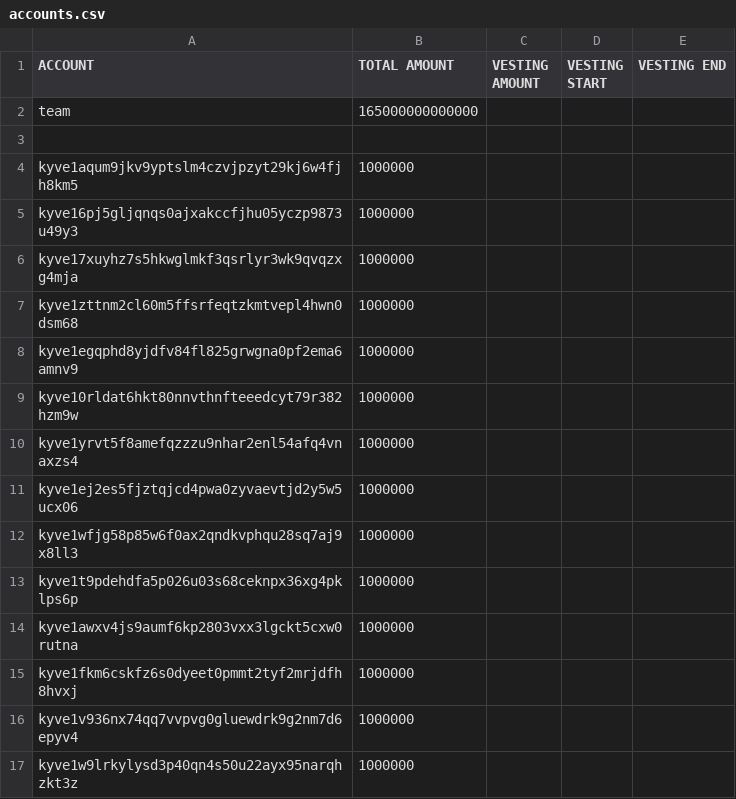
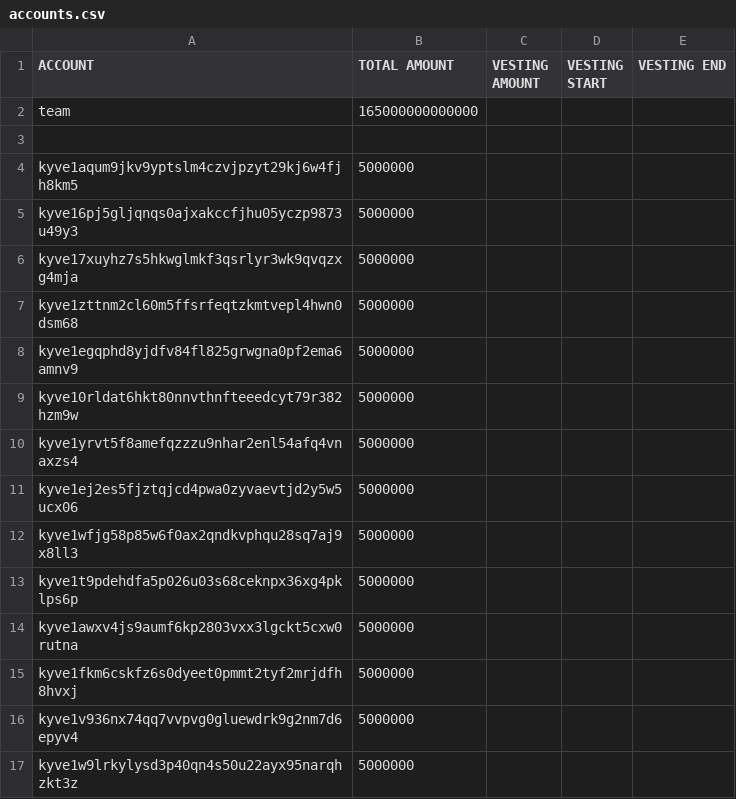
Before and after one commit to KYVENetwork/networks, a CSV file: kyve-1/data/accounts.csv, drawn as a sheet.

```diff
--- a/kyve-1/data/accounts.csv
+++ b/kyve-1/data/accounts.csv
@@ -3,15 +3,15 @@ team,165000000000000,,,
 
-kyve1aqum9jkv9yptslm4czvjpzyt29kj6w4fjh8km5,1000000,,,
-kyve16pj5gljqnqs0ajxakccfjhu05yczp9873u49y3,1000000,,,
-kyve17xuyhz7s5hkwglmkf3qsrlyr3wk9qvqzxg4mja,1000000,,,
-kyve1zttnm2cl60m5ffsrfeqtzkmtvepl4hwn0dsm68,1000000,,,
-kyve1egqphd8yjdfv84fl825grwgna0pf2ema6amnv9,1000000,,,
-kyve10rldat6hkt80nnvthnfteeedcyt79r382hzm9w,1000000,,,
-kyve1yrvt5f8amefqzzzu9nhar2enl54afq4vnaxzs4,1000000,,,
-kyve1ej2es5fjztqjcd4pwa0zyvaevtjd2y5w5ucx06,1000000,,,
-kyve1wfjg58p85w6f0ax2qndkvphqu28sq7aj9x8ll3,1000000,,,
-kyve1t9pdehdfa5p026u03s68ceknpx36xg4pklps6p,1000000,,,
-kyve1awxv4js9aumf6kp2803vxx3lgckt5cxw0rutna,1000000,,,
-kyve1fkm6cskfz6s0dyeet0pmmt2tyf2mrjdfh8hvxj,1000000,,,
-kyve1v936nx74qq7vvpvg0gluewdrk9g2nm7d6epyv4,1000000,,,
-kyve1w9lrkylysd3p40qn4s50u22ayx95narqhzkt3z,1000000,,,
+kyve1aqum9jkv9yptslm4czvjpzyt29kj6w4fjh8km5,5000000,,,
+kyve16pj5gljqnqs0ajxakccfjhu05yczp9873u49y3,5000000,,,
+kyve17xuyhz7s5hkwglmkf3qsrlyr3wk9qvqzxg4mja,5000000,,,
+kyve1zttnm2cl60m5ffsrfeqtzkmtvepl4hwn0dsm68,5000000,,,
+kyve1egqphd8yjdfv84fl825grwgna0pf2ema6amnv9,5000000,,,
+kyve10rldat6hkt80nnvthnfteeedcyt79r382hzm9w,5000000,,,
+kyve1yrvt5f8amefqzzzu9nhar2enl54afq4vnaxzs4,5000000,,,
+kyve1ej2es5fjztqjcd4pwa0zyvaevtjd2y5w5ucx06,5000000,,,
+kyve1wfjg58p85w6f0ax2qndkvphqu28sq7aj9x8ll3,5000000,,,
+kyve1t9pdehdfa5p026u03s68ceknpx36xg4pklps6p,5000000,,,
+kyve1awxv4js9aumf6kp2803vxx3lgckt5cxw0rutna,5000000,,,
+kyve1fkm6cskfz6s0dyeet0pmmt2tyf2mrjdfh8hvxj,5000000,,,
+kyve1v936nx74qq7vvpvg0gluewdrk9g2nm7d6epyv4,5000000,,,
+kyve1w9lrkylysd3p40qn4s50u22ayx95narqhzkt3z,5000000,,,
```
Also changed, not shown: 2 other files.
